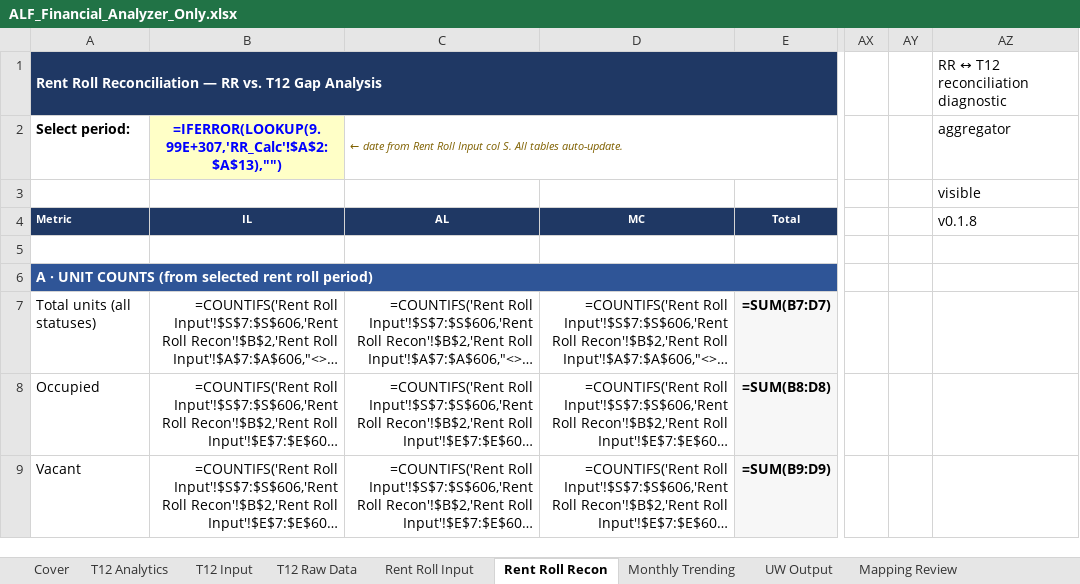
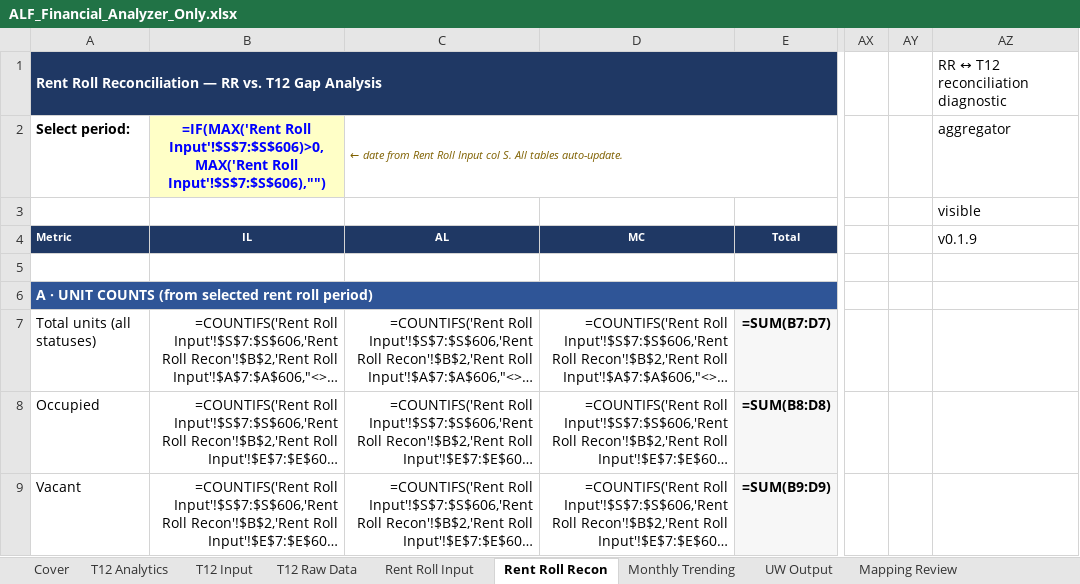
Before and after one commit to ErikJ-Stack/rent-roll-normalizer, an Excel workbook: ALF_Financial_Analyzer_Only.xlsx, sheet Rent Roll Recon, drawn as a sheet; only a part is shown, gaps mark what is left out; long unchanged cells end in …; values as stored, in another font and other column widths than the file's, no borders; formulas without a stored value are shown as written; the diff names each change by its address in the sheet, - before the commit and + after, or states it on an @@ line.

```diff
--- a/ALF_Financial_Analyzer_Only.xlsx (sheet Rent Roll Recon)
+++ b/ALF_Financial_Analyzer_Only.xlsx (sheet Rent Roll Recon)
-B2 (IL): =IFERROR(LOOKUP(9.99E+307,'RR_Calc'!$A$2:$A$13),"")
+B2 (IL): =IF(MAX('Rent Roll Input'!$S$7:$S$606)>0,MAX('Rent Roll Input'!$S$7:$S$606),"")
-AZ4: v0.1.8
+AZ4: v0.1.9
```
Also changed, not shown: sheet Cover, sheet Mapping Review, sheet UW Output, sheet T12 Analytics, sheet T12 Raw Data, sheet Monthly Trending, 3 more sheets, charts or pictures, 7 other files.
